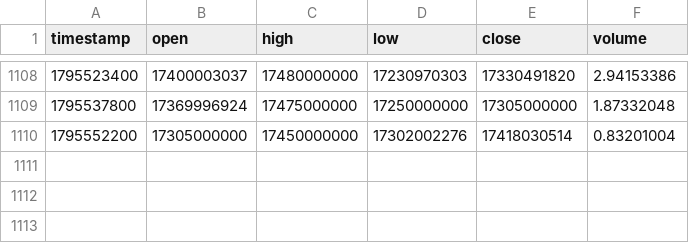
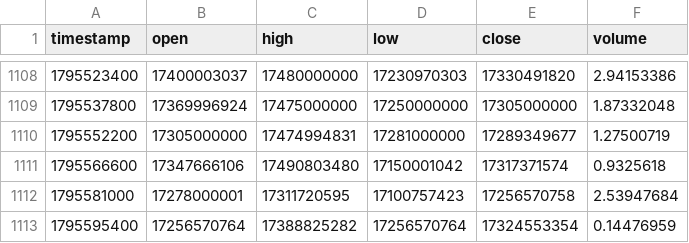
Before and after one commit to raminyaghubi1402-gif/mobile-, a CSV file: data/history/BTCIRT_240.csv, drawn as a sheet; only a part is shown, gaps mark what is left out.

```diff
--- a/data/history/BTCIRT_240.csv
+++ b/data/history/BTCIRT_240.csv
@@ -1109,2 +1109,5 @@ timestamp,open,high,low,close,volume
 1795537800,17369996924,17475000000,17250000000,17305000000,1.87332048
-1795552200,17305000000,17450000000,17302002276,17418030514,0.83201004
+1795552200,17305000000,17474994831,17281000000,17289349677,1.27500719
+1795566600,17347666106,17490803480,17150001042,17317371574,0.9325618
+1795581000,17278000001,17311720595,17100757423,17256570758,2.53947684
+1795595400,17256570764,17388825282,17256570764,17324553354,0.14476959
```
Also changed, not shown: data/history/BTCIRT_15.csv, data/history/BTCIRT_60.csv, 9 other files.
